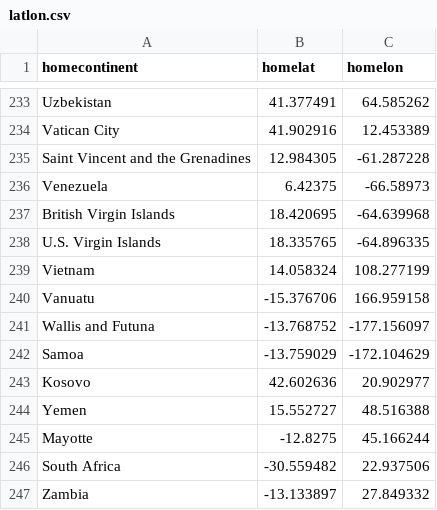
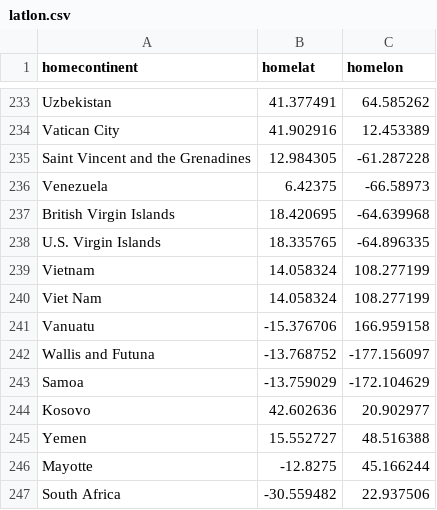
Before and after one commit to dlnrodrigues/panvita, a CSV file: latlon.csv, drawn as a sheet; only a part is shown, gaps mark what is left out; the shorter side is filled out with more unchanged rows; the diff names each change by its address in the sheet, - before the commit and + after, or states it on an @@ line.

Commit message:
Add files via upload

```diff
--- a/latlon.csv
+++ b/latlon.csv
+row 240: Viet Nam | 14.058324 | 108.277199
```
